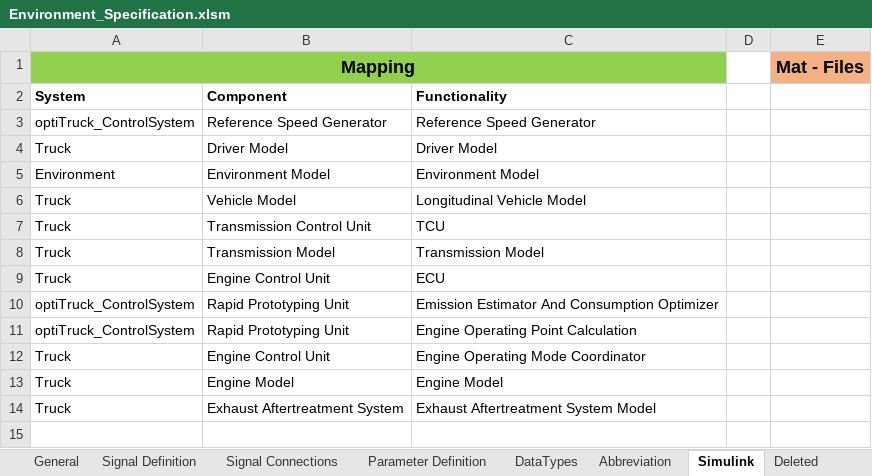
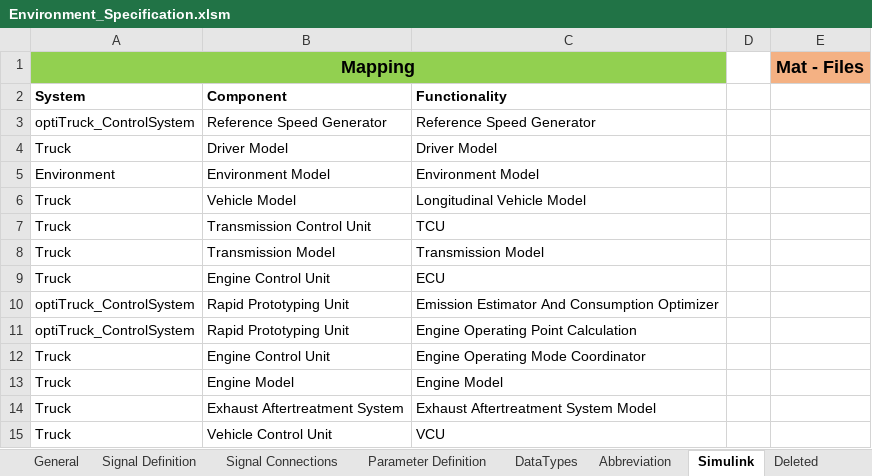
Before and after one commit to eozatay/optitruck_simulator, an Excel workbook: Environment_Specification.xlsm, sheet Simulink, drawn as a sheet; values as stored, in another font and other column widths than the file's, no borders; the diff names each change by its address in the sheet, - before the commit and + after, or states it on an @@ line.

Commit message:
Longitudinal vehicle model updated

```diff
--- a/Environment_Specification.xlsm (sheet Simulink)
+++ b/Environment_Specification.xlsm (sheet Simulink)
+row 15: Truck | Vehicle Control Unit | VCU
```
Also changed, not shown: sheet Signal Connections, sheet Abbreviation, charts or pictures, 5 other files.
